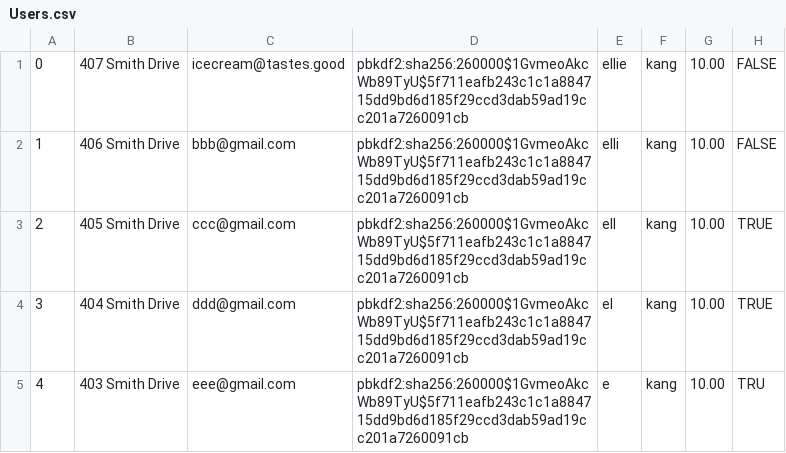
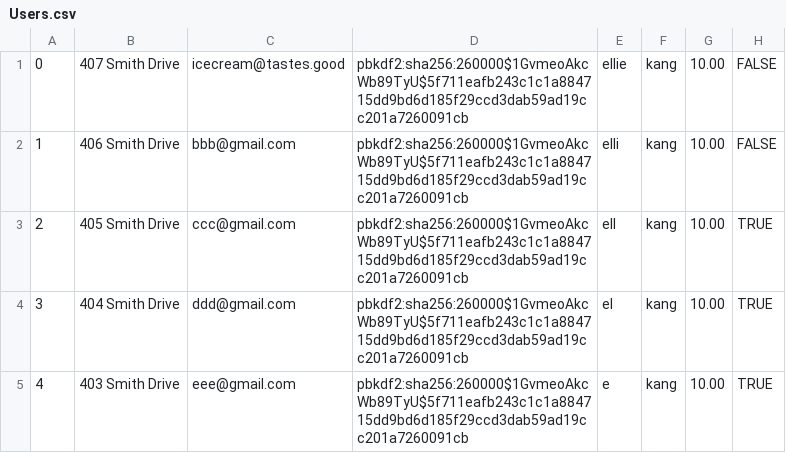
Before and after one commit to ekang100/e-commerce-app, a CSV file: db/data/Users.csv, drawn as a sheet.

```diff
--- a/db/data/Users.csv
+++ b/db/data/Users.csv
@@ -4,2 +4,2 @@
 3, 404 Smith Drive,ddd@gmail.com,pbkdf2:sha256:260000$1GvmeoAkcWb89TyU$5f711eafb243c1c1a884715dd9bd6d185f29ccd3dab59ad19cc201a7260091cb, el, kang, 10.00, TRUE
-4, 403 Smith Drive,eee@gmail.com,pbkdf2:sha256:260000$1GvmeoAkcWb89TyU$5f711eafb243c1c1a884715dd9bd6d185f29ccd3dab59ad19cc201a7260091cb, e, kang, 10.00, TRU
+4, 403 Smith Drive,eee@gmail.com,pbkdf2:sha256:260000$1GvmeoAkcWb89TyU$5f711eafb243c1c1a884715dd9bd6d185f29ccd3dab59ad19cc201a7260091cb, e, kang, 10.00, TRUE
```
Also changed, not shown: 3 other files.
